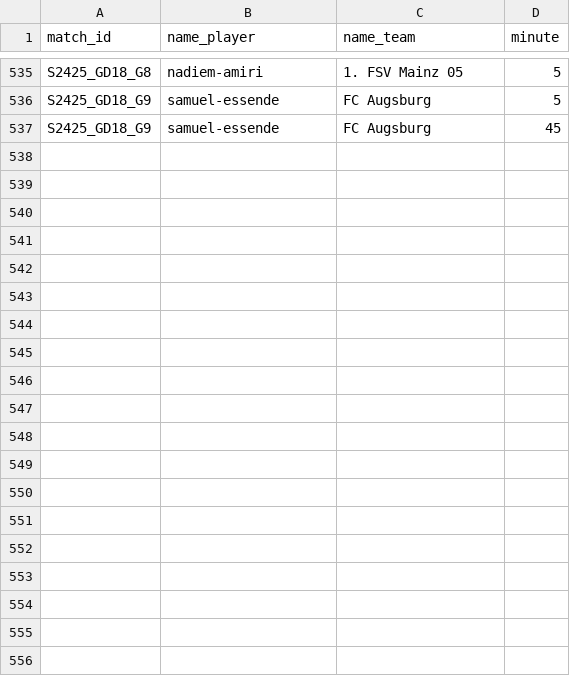
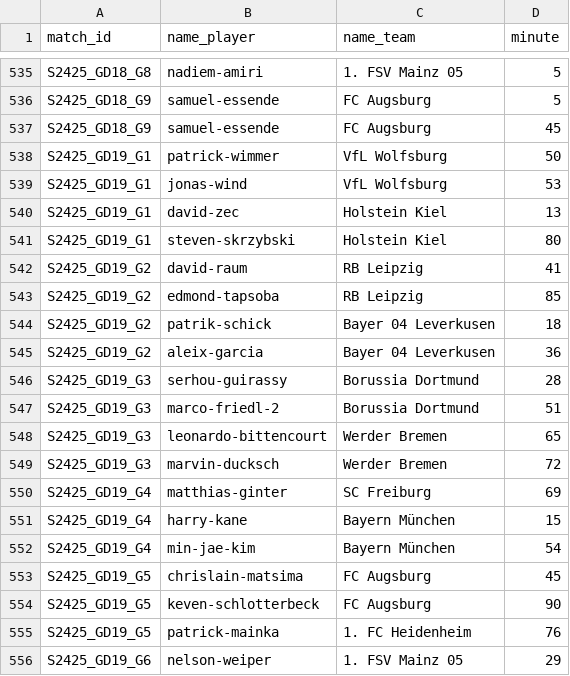
Before and after one commit to AlexAndorra/football-modeling, a CSV file: 10_data/100_RawData/bundesliga/S2425_scorers.csv, drawn as a sheet; only a part is shown, gaps mark what is left out; the diff covers the shown part only.

```diff
--- a/10_data/100_RawData/bundesliga/S2425_scorers.csv
+++ b/10_data/100_RawData/bundesliga/S2425_scorers.csv
@@ -537 +537,20 @@ S2425_GD18_G9,samuel-essende,FC Augsburg,5
 S2425_GD18_G9,samuel-essende,FC Augsburg,45
+S2425_GD19_G1,patrick-wimmer,VfL Wolfsburg,50
+S2425_GD19_G1,jonas-wind,VfL Wolfsburg,53
+S2425_GD19_G1,david-zec,Holstein Kiel,13
+S2425_GD19_G1,steven-skrzybski,Holstein Kiel,80
+S2425_GD19_G2,david-raum,RB Leipzig,41
+S2425_GD19_G2,edmond-tapsoba,RB Leipzig,85
+S2425_GD19_G2,patrik-schick,Bayer 04 Leverkusen,18
+S2425_GD19_G2,aleix-garcia,Bayer 04 Leverkusen,36
+S2425_GD19_G3,serhou-guirassy,Borussia Dortmund,28
+S2425_GD19_G3,marco-friedl-2,Borussia Dortmund,51
+S2425_GD19_G3,leonardo-bittencourt,Werder Bremen,65
+S2425_GD19_G3,marvin-ducksch,Werder Bremen,72
+S2425_GD19_G4,matthias-ginter,SC Freiburg,69
+S2425_GD19_G4,harry-kane,Bayern München,15
+S2425_GD19_G4,min-jae-kim,Bayern München,54
+S2425_GD19_G5,chrislain-matsima,FC Augsburg,45
+S2425_GD19_G5,keven-schlotterbeck,FC Augsburg,90
+S2425_GD19_G5,patrick-mainka,1. FC Heidenheim,76
+S2425_GD19_G6,nelson-weiper,1. FSV Mainz 05,29
```
Also changed, not shown: 11 added rows elsewhere in this file, 10_data/100_RawData/la-liga/S2425_games.csv, 10_data/100_RawData/la-liga/S2425_scorers.csv, 13 other files.
